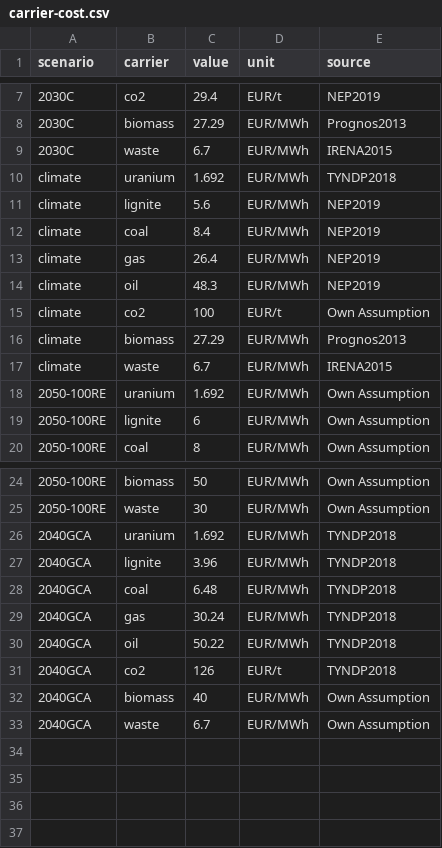
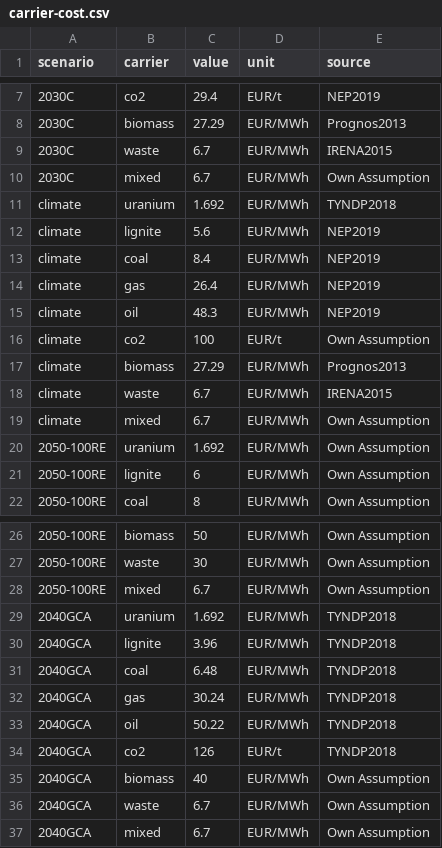
Before and after one commit to ZNES-datapackages/angus-input-data, a CSV file: carrier/carrier-cost.csv, drawn as a sheet; only a part is shown, gaps mark what is left out.

Commit message:
Add cost for mixed fuels

```diff
--- a/carrier/carrier-cost.csv
+++ b/carrier/carrier-cost.csv
@@ -9,2 +9,3 @@ scenario,carrier,value,unit,source
 2030C,waste,6.7,EUR/MWh,IRENA2015
+2030C,mixed,6.7,EUR/MWh,Own Assumption
 climate,uranium,1.692,EUR/MWh,TYNDP2018
@@ -17,2 +18,3 @@ climate,biomass,27.29,EUR/MWh,Prognos2013
 climate,waste,6.7,EUR/MWh,IRENA2015
+climate,mixed,6.7,EUR/MWh,Own Assumption
 2050-100RE,uranium,1.692,EUR/MWh,Own Assumption
@@ -25,2 +27,3 @@ climate,waste,6.7,EUR/MWh,IRENA2015
 2050-100RE,waste,30,EUR/MWh,Own Assumption
+2050-100RE,mixed,6.7,EUR/MWh,Own Assumption
 2040GCA,uranium,1.692,EUR/MWh,TYNDP2018
@@ -33 +36,2 @@ climate,waste,6.7,EUR/MWh,IRENA2015
 2040GCA,waste,6.7,EUR/MWh,Own Assumption
+2040GCA,mixed,6.7,EUR/MWh,Own Assumption
```
